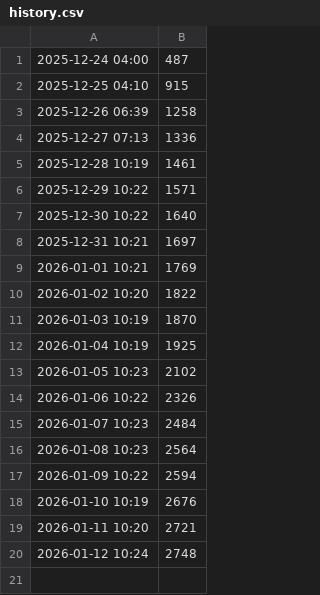
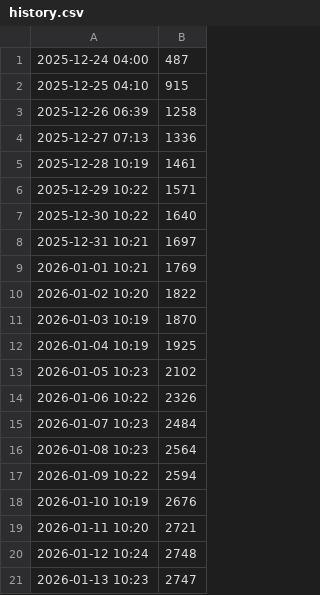
Before and after one commit to alrescha79-cmd/huawei-manager-mobile, a CSV file: stats/history.csv, drawn as a sheet; the diff names each change by its address in the sheet, - before the commit and + after, or states it on an @@ line.

```diff
--- a/stats/history.csv
+++ b/stats/history.csv
+row 21: 2026-01-13 10:23 | 2747
```
Also changed, not shown: 2 other files.
